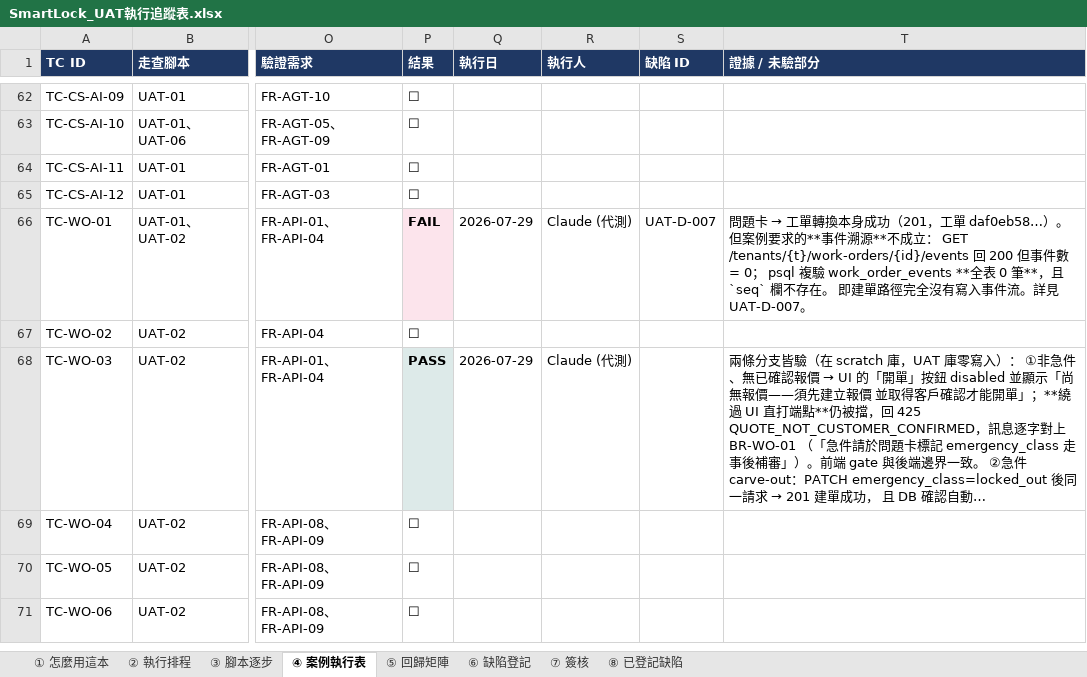
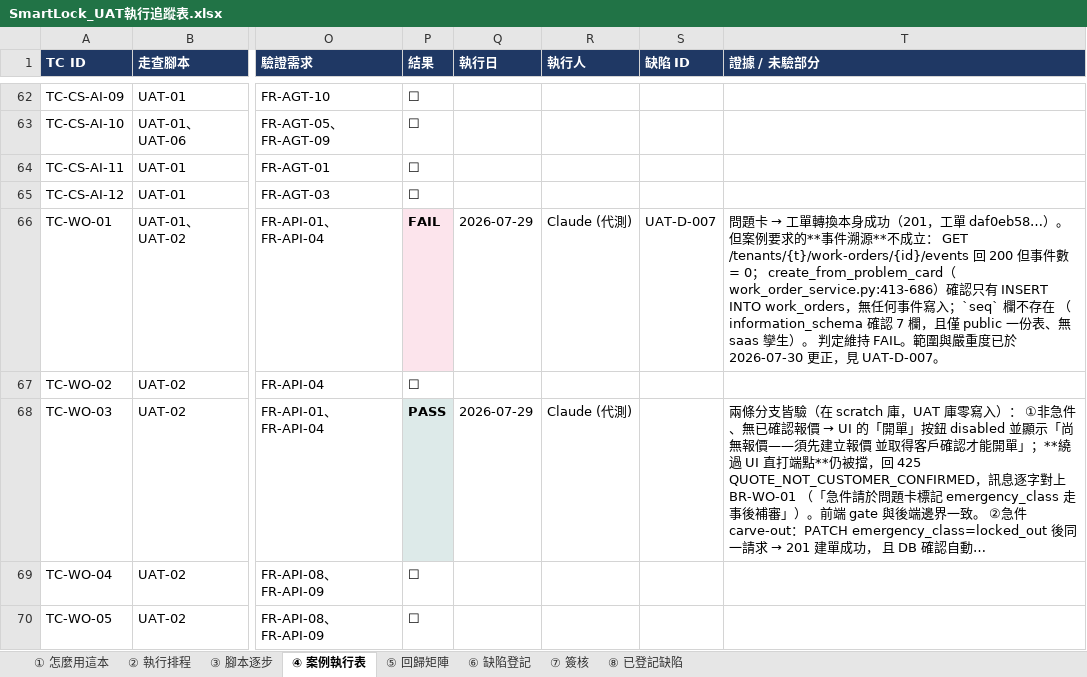
Before and after one commit to sunnyDataScience/Smart-Lock_AI_Support_Service_Dispatch_SaaS_Platform, an Excel workbook: docs/uat/SmartLock_UAT執行追蹤表.xlsx, sheet ④ 案例執行表, drawn as a sheet; only a part is shown, gaps mark what is left out; the shorter side is filled out with more unchanged rows; long unchanged cells end in …; values as stored, in another font and other column widths than the file's, no borders; the diff names each change by its address in the sheet, - before the commit and + after, or states it on an @@ line.

Commit message:
docs(cr-0193): 工單生命週期事件溯源 CIA ＋ 更正 UAT-D-007 範圍
業主裁決事件溯源屬 V1 範圍（UAT-D-007 選項①）→ 開 CR-0193，命中 CIA gate
（DB schema + domain model + API contract + test plan 四面向），停在 §8 等裁決。

查證推翻自己昨日兩點敘述：
- 「建單路徑完全沒寫入事件流」暗示功能缺席 → 實測 13 條寫入路徑存在，
  20 支斷言測試於 scratch 庫全過，寫入機制是好的。
- 「work_order_events 全表 0 筆」當缺陷證據 → dispatch_logs 同時也 0 筆，
  說明 4 張工單是 SQL 直接 seed、從未走過 API 派工；空表是資料來源造成。

缺陷判定不變但範圍比原敘述更大：10 個生命週期轉換只有 reject/assign/reassign
寫事件，建單/接單/完工/取消/重開/升級/確認七個都沒有。根因是 subflow 事件走
共用 recorder _append_subflow_event、生命週期轉換各自手寫 INSERT，漏了沒人發現。
影響及 evidence_package_service 的爭議舉證包來源。

另更正 seq 必要性理由：原設想「同交易多筆 NOW() 相同致排序不定」不成立
（core/db.py:56 autocommit=True）；真正價值是 per-工單連號可靠缺號證明未被刪。

IMPACT：本 commit 純文件，無 code 變更。§8 五項待裁決（seq 語意 / 補事件範圍 /
event_type 獨立值或 other+kind / prod backfill / API 是否同 CR 改）。

```diff
--- a/docs/uat/SmartLock_UAT執行追蹤表.xlsx (sheet ④ 案例執行表)
+++ b/docs/uat/SmartLock_UAT執行追蹤表.xlsx (sheet ④ 案例執行表)
-T66 (證據 / 未驗部分): …= 0； psql 複驗 work_order_events **全表 0 筆**，且 `seq` 欄不存在。 即建單路徑完全沒有寫入事件流。詳見 UAT-D-007。
+T66 (證據 / 未驗部分): …= 0； create_from_problem_card（work_order_service.py:413-686）確認只有 INSERT INTO work_orders，無任何事件寫入；`seq` 欄不存在 （information_schema 確認 7 欄，且僅 public 一份表、無 saas 孿生）。 判定維持 FAIL。範圍與嚴重度已於 2026-07-30 更正，見 UAT-D-007。
```
Also changed, not shown: sheet ⑧ 已登記缺陷, 2 other files.
